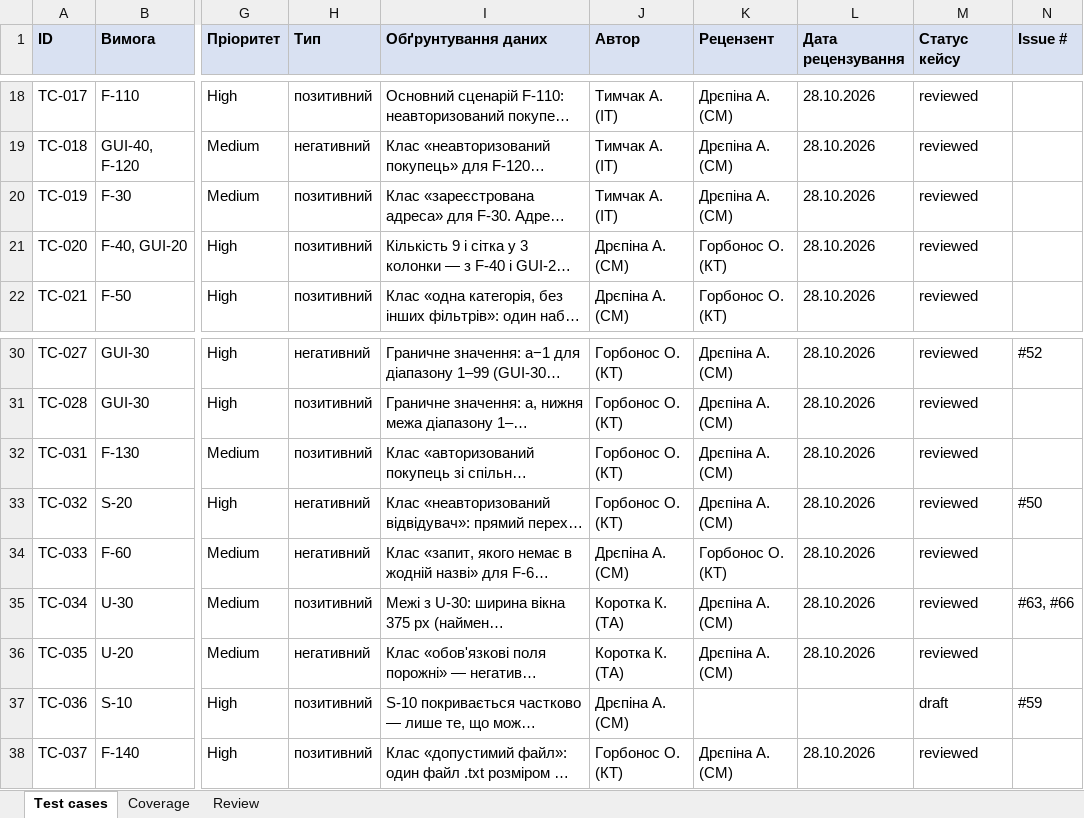
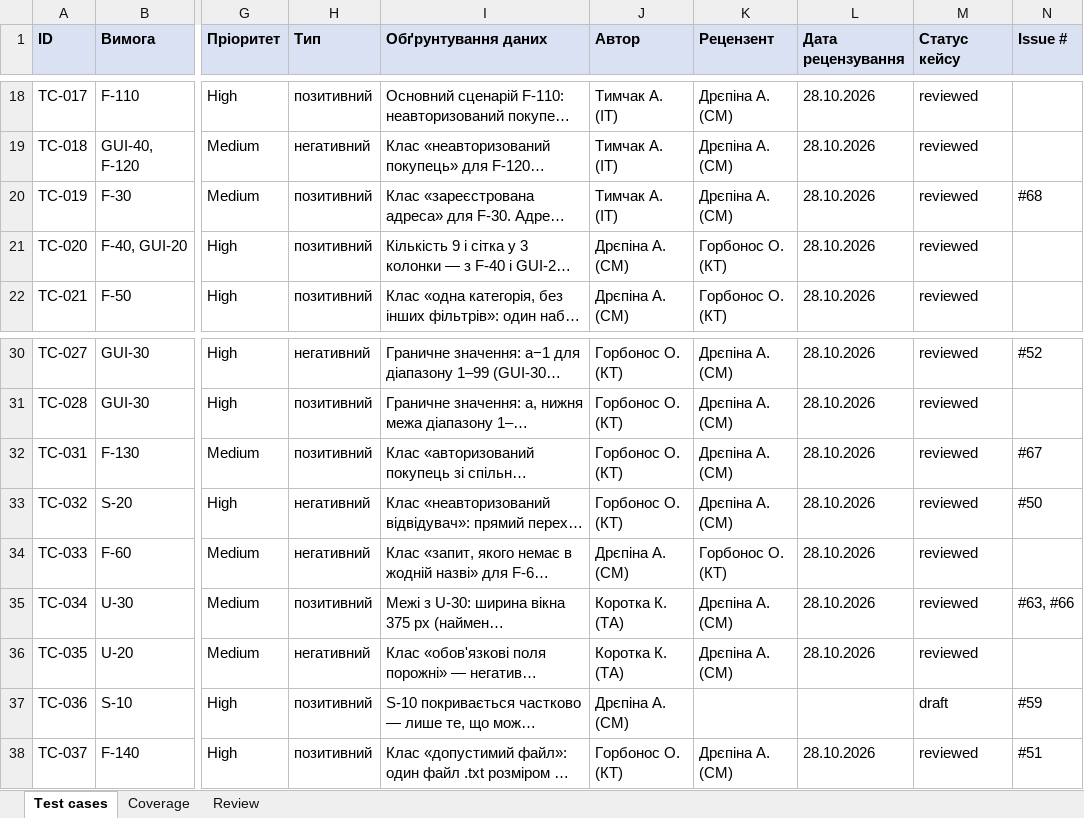
Before and after one commit to oleksandragorbonos-maker/tzap, an Excel workbook: docs/sprint3/test-cases.xlsx, sheet Test cases, drawn as a sheet; only a part is shown, gaps mark what is left out; long unchanged cells end in …; values as stored, in another font and other column widths than the file's, no borders; the diff names each change by its address in the sheet, - before the commit and + after, or states it on an @@ line.

Commit message:
SCRUM-114: test-cases.xlsx — «Issue #»: TC-019 #68, TC-031 #67, TC-037 #51

```diff
--- a/docs/sprint3/test-cases.xlsx (sheet Test cases)
+++ b/docs/sprint3/test-cases.xlsx (sheet Test cases)
-N20 (Issue #): (empty)
+N20 (Issue #): #68
-N32 (Issue #): (empty)
+N32 (Issue #): #67
-N38 (Issue #): (empty)
+N38 (Issue #): #51
```
